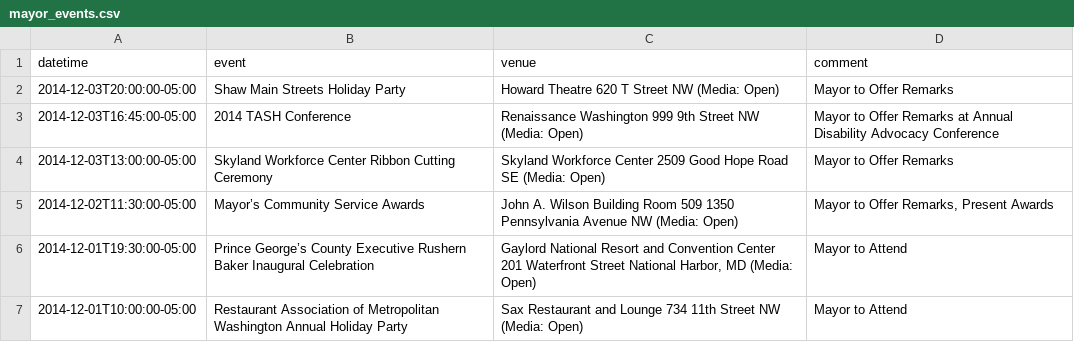
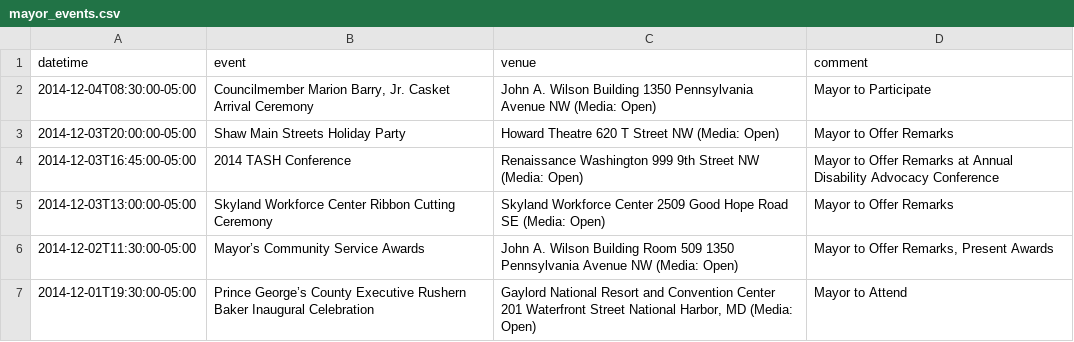
Before and after one commit to ajschumacher/dc_mayor_schedule, a CSV file: data/mayor_events.csv, drawn as a sheet; only a part is shown; the shorter side is filled out with more unchanged rows; the diff names each change by its address in the sheet, - before the commit and + after, or states it on an @@ line.

```diff
--- a/data/mayor_events.csv
+++ b/data/mayor_events.csv
+row 2: 2014-12-04T08:30:00-05:00 | Councilmember Marion Barry, Jr. Casket Arrival Ceremony | John A. Wilson Building 1350 Pennsylvania Avenue NW (Media: Open) | Mayor to Participate
```
Also changed, not shown: 1 other file.
